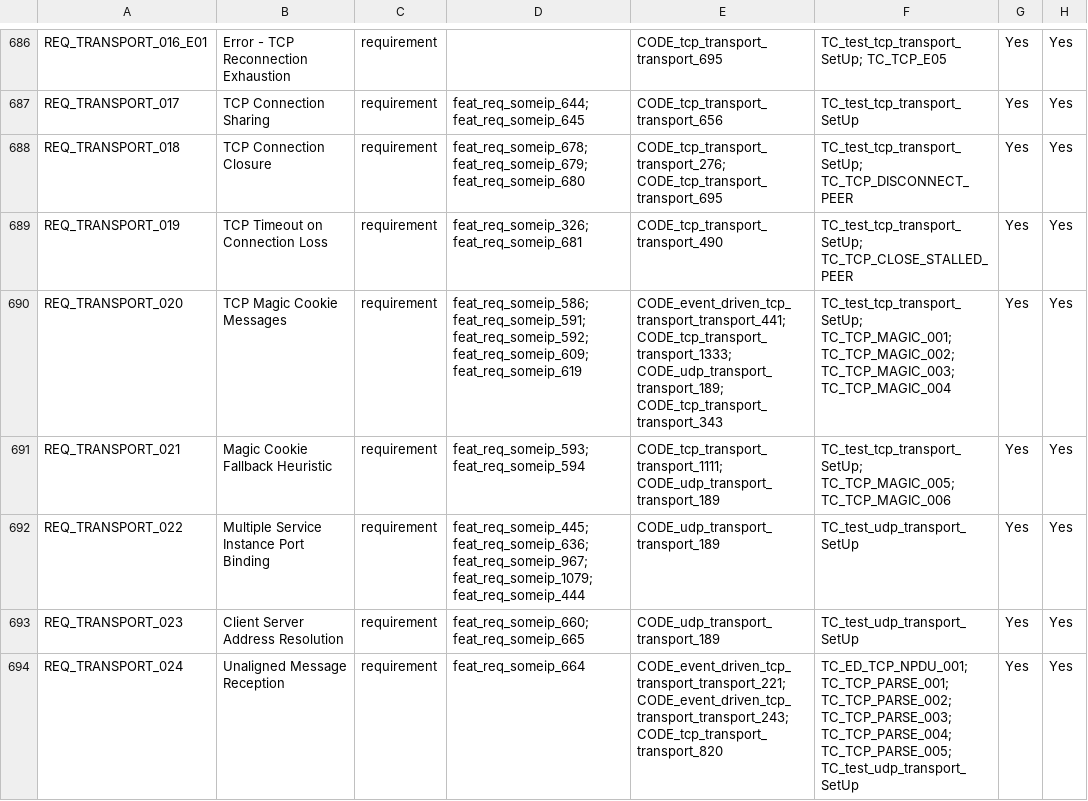
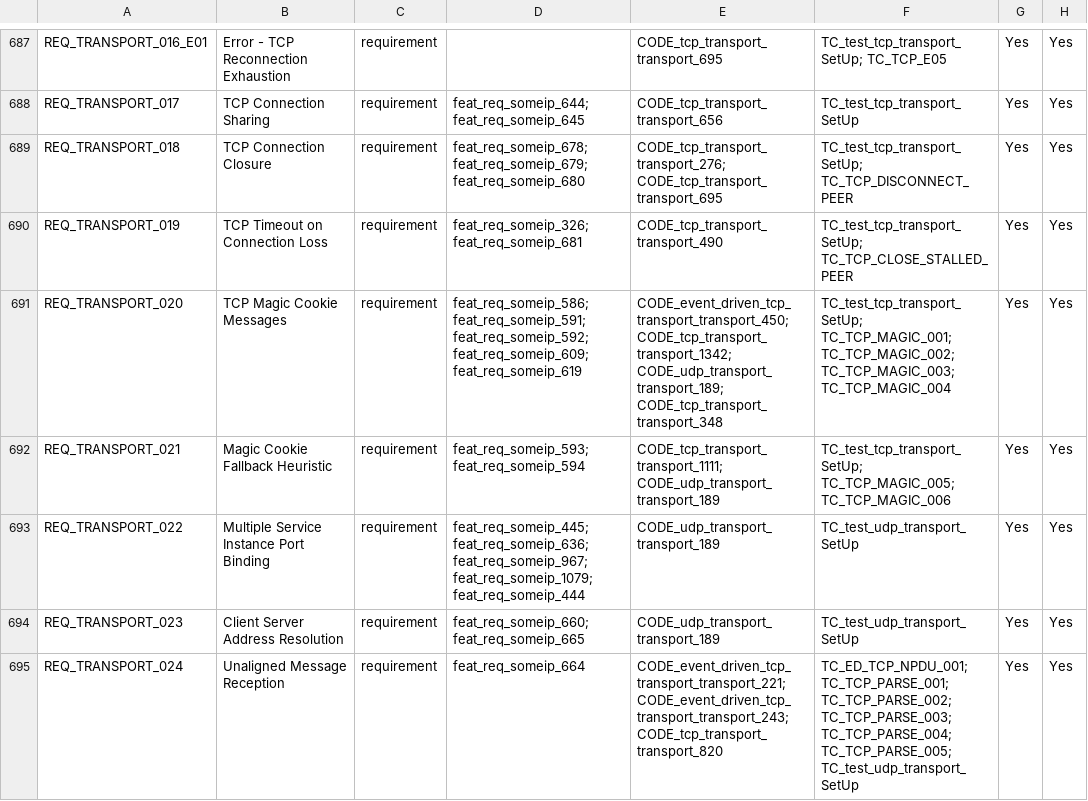
Before and after one commit to vtz/opensomeip, a CSV file: traceability/matrix.csv, drawn as a sheet; only a part is shown, gaps mark what is left out; the diff covers the shown part only.

```diff
--- a/traceability/matrix.csv
+++ b/traceability/matrix.csv
@@ -689,3 +690,3 @@ REQ_TRANSPORT_018,TCP Connection Closure,requirement,feat_req_someip_678; feat_r
 REQ_TRANSPORT_019,TCP Timeout on Connection Loss,requirement,feat_req_someip_326; feat_req_someip_681,CODE_tcp_transport_transport_490,TC_test_tcp_transport_SetUp; TC_TCP_CLOSE_STALLED_PEER,Yes,Yes
-REQ_TRANSPORT_020,TCP Magic Cookie Messages,requirement,feat_req_someip_586; feat_req_someip_591; feat_req_someip_592; feat_req_someip_609; feat_req_someip_619,CODE_event_driven_tcp_transport_transport_441; CODE_tcp_transport_transport_1333; CODE_udp_transport_transport_189; CODE_tcp_transport_transport_343,TC_test_tcp_transport_SetUp; TC_TCP_MAGIC_001; TC_TCP_MAGIC_002; TC_TCP_MAGIC_003; TC_TCP_MAGIC_004,Yes,Yes
+REQ_TRANSPORT_020,TCP Magic Cookie Messages,requirement,feat_req_someip_586; feat_req_someip_591; feat_req_someip_592; feat_req_someip_609; feat_req_someip_619,CODE_event_driven_tcp_transport_transport_450; CODE_tcp_transport_transport_1342; CODE_udp_transport_transport_189; CODE_tcp_transport_transport_348,TC_test_tcp_transport_SetUp; TC_TCP_MAGIC_001; TC_TCP_MAGIC_002; TC_TCP_MAGIC_003; TC_TCP_MAGIC_004,Yes,Yes
 REQ_TRANSPORT_021,Magic Cookie Fallback Heuristic,requirement,feat_req_someip_593; feat_req_someip_594,CODE_tcp_transport_transport_1111; CODE_udp_transport_transport_189,TC_test_tcp_transport_SetUp; TC_TCP_MAGIC_005; TC_TCP_MAGIC_006,Yes,Yes
```
Also changed, not shown: 1 added row and 8 edited cells elsewhere in this file, 24 other files.
